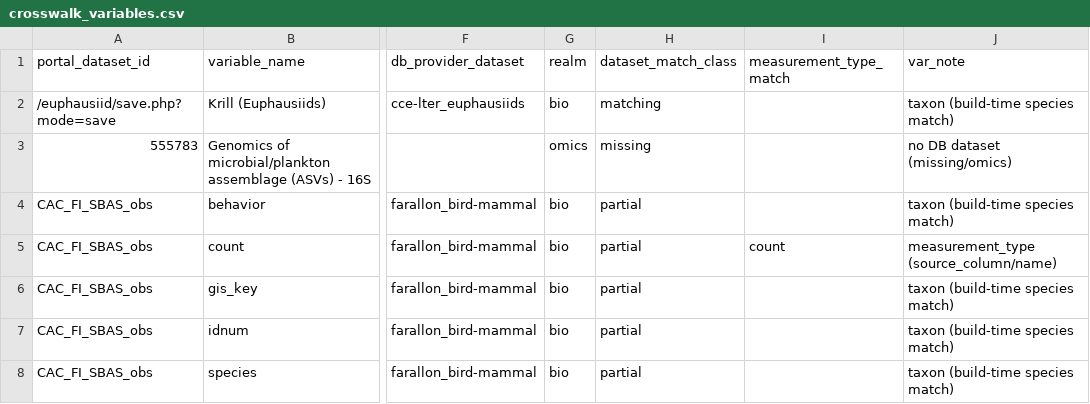
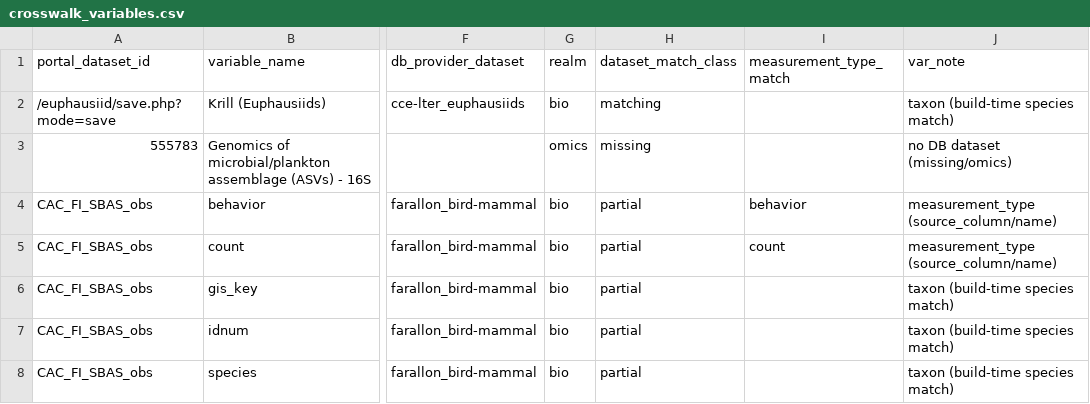
Before and after one commit to CalCOFI/db-viz-station, a CSV file: metadata/crosswalk_variables.csv, drawn as a sheet; only a part is shown, gaps mark what is left out; the diff names each change by its address in the sheet, - before the commit and + after, or states it on an @@ line.

Commit message:
data: refresh station coverage from latest DB release

```diff
--- a/metadata/crosswalk_variables.csv
+++ b/metadata/crosswalk_variables.csv
-I4 (measurement_type_match): (empty)
+I4 (measurement_type_match): behavior
-J4 (var_note): taxon (build-time species match)
+J4 (var_note): measurement_type (source_column/name)
```
Also changed, not shown: 4 other files.
